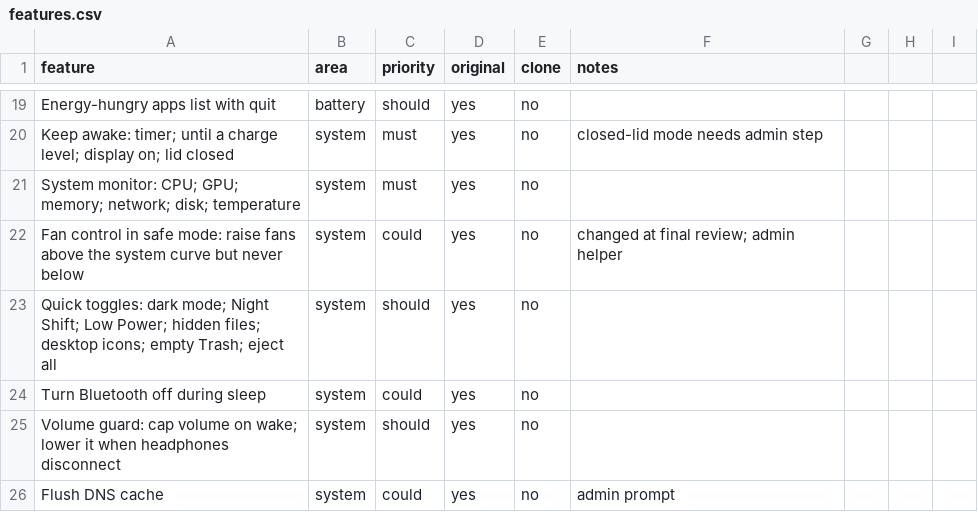
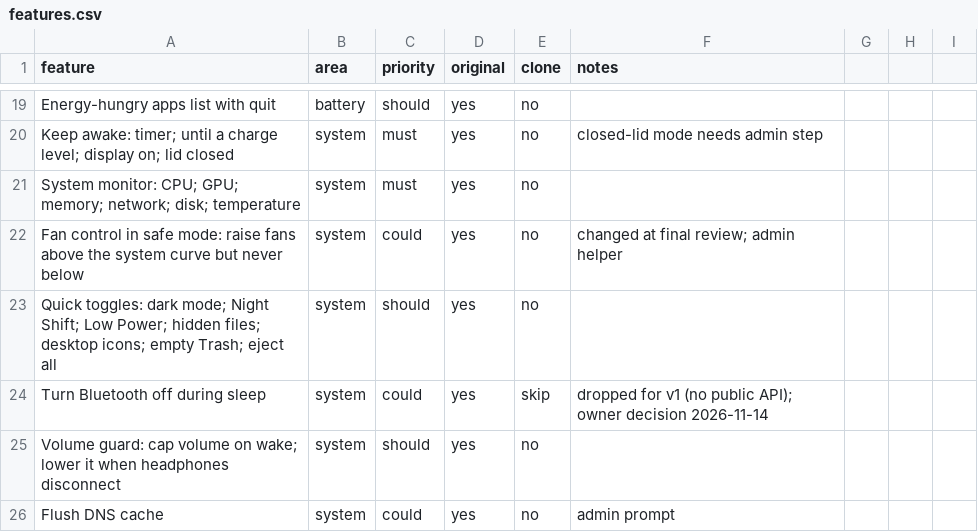
Before and after one commit to HarrisonFischberg/apple-cart, a CSV file: replica/features.csv, drawn as a sheet; only a part is shown, gaps mark what is left out.

```diff
--- a/replica/features.csv
+++ b/replica/features.csv
@@ -23,3 +23,3 @@ Fan control in safe mode: raise fans above the system curve but never below,syst
 Quick toggles: dark mode; Night Shift; Low Power; hidden files; desktop icons; empty Trash; eject all,system,should,yes,no,
-Turn Bluetooth off during sleep,system,could,yes,no,
+Turn Bluetooth off during sleep,system,could,yes,skip,dropped for v1 (no public API); owner decision 2026-11-14
 Volume guard: cap volume on wake; lower it when headphones disconnect,system,should,yes,no,
```
Also changed, not shown: 3 other files.
